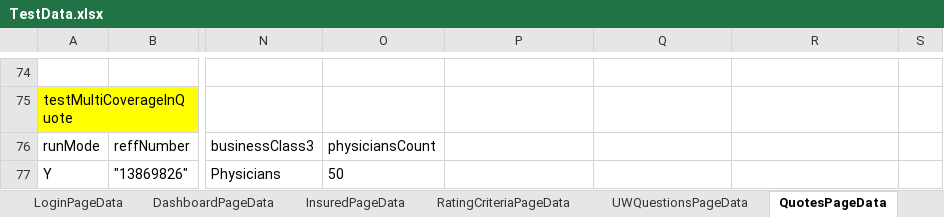
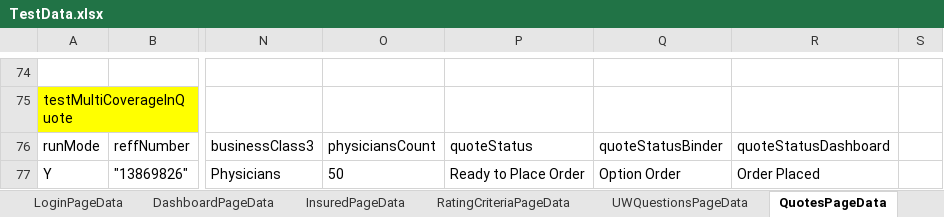
Before and after one commit to aza13/java-selenium-latest, an Excel workbook: src/main/resources/TestData.xlsx, sheet QuotesPageData, drawn as a sheet; only a part is shown, gaps mark what is left out; values as stored, in another font and other column widths than the file's, no borders; the diff names each change by its address in the sheet, - before the commit and + after, or states it on an @@ line.

```diff
--- a/src/main/resources/TestData.xlsx (sheet QuotesPageData)
+++ b/src/main/resources/TestData.xlsx (sheet QuotesPageData)
-P76: (empty)
+P76: quoteStatus
-Q76: (empty)
+Q76: quoteStatusBinder
-R76: (empty)
+R76: quoteStatusDashboard
-P77: (empty)
+P77: Ready to Place Order
-Q77: (empty)
+Q77: Option Order
-R77: (empty)
+R77: Order Placed
```
Also changed, not shown: 1 other file.
